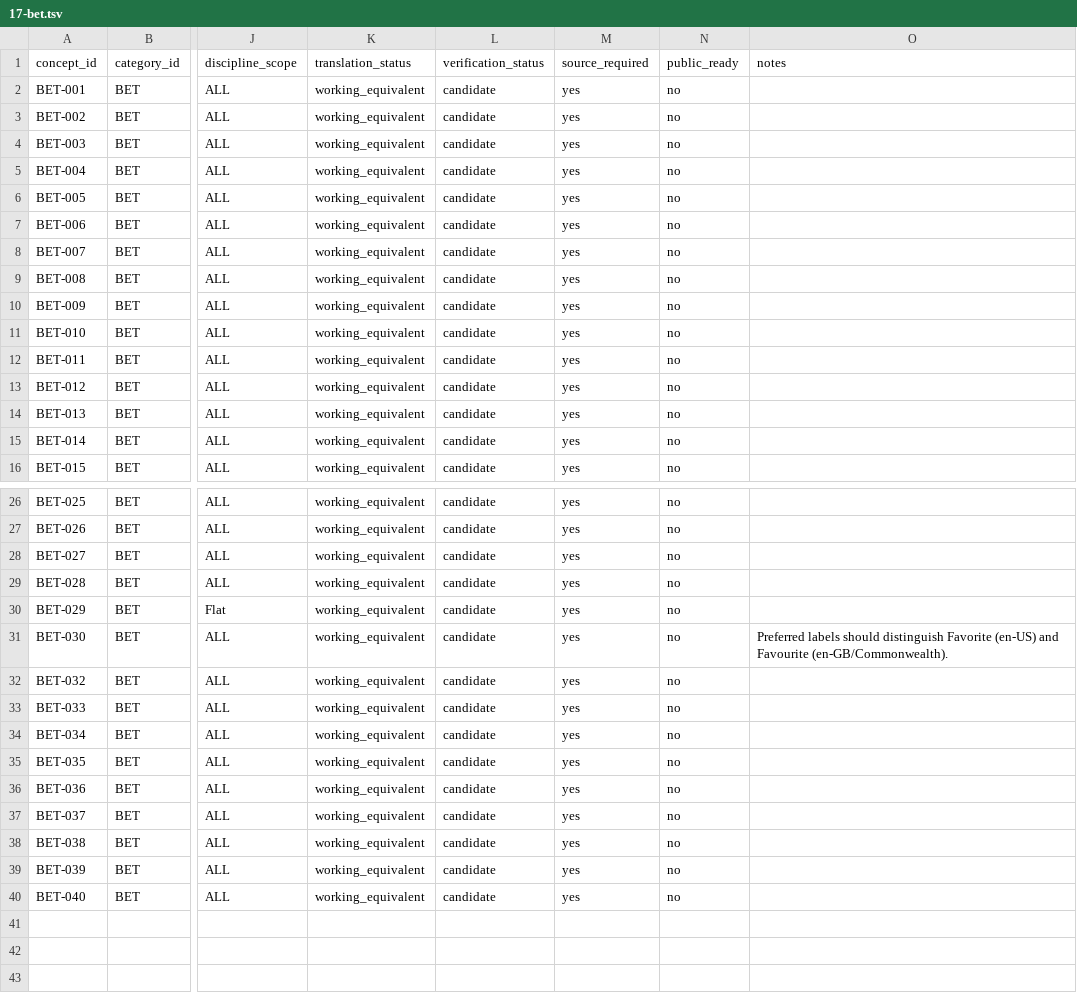
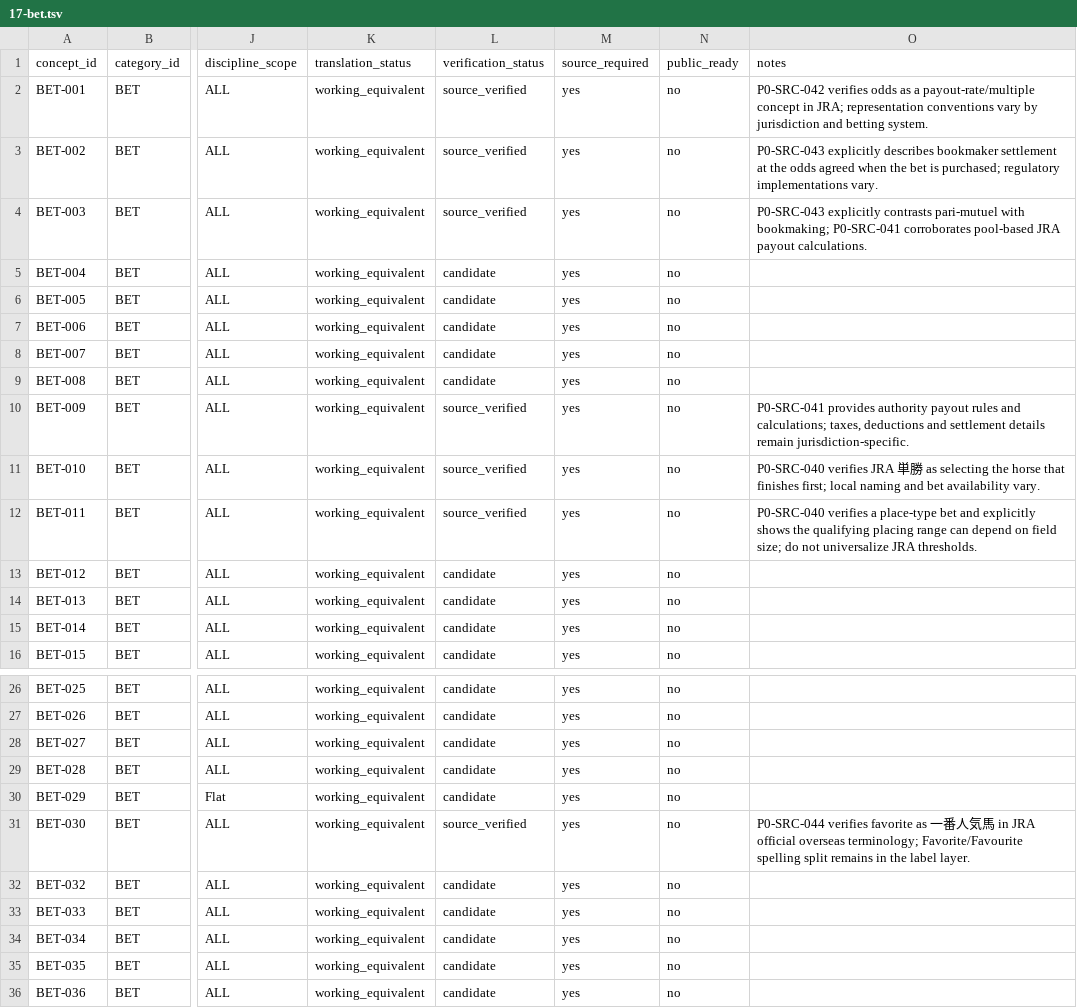
Before and after one commit to badjoke-lab/where-horses-run, a TSV file: data/glossary-master/concepts/17-bet.tsv, drawn as a sheet; only a part is shown, gaps mark what is left out; the shorter side is filled out with more unchanged rows; the diff names each change by its address in the sheet, - before the commit and + after, or states it on an @@ line.

Commit message:
data: verify wave 3 BET P0 concepts

```diff
--- a/data/glossary-master/concepts/17-bet.tsv
+++ b/data/glossary-master/concepts/17-bet.tsv
-L2:L4 (verification_status): candidate
+L2:L4 (verification_status): source_verified
-O2 (notes): (empty)
+O2 (notes): P0-SRC-042 verifies odds as a payout-rate/multiple concept in JRA; representation conventions vary by jurisdiction and betting system.
-O3 (notes): (empty)
+O3 (notes): P0-SRC-043 explicitly describes bookmaker settlement at the odds agreed when the bet is purchased; regulatory implementations vary.
-O4 (notes): (empty)
+O4 (notes): P0-SRC-043 explicitly contrasts pari-mutuel with bookmaking; P0-SRC-041 corroborates pool-based JRA payout calculations.
-L10:L12 (verification_status): candidate
+L10:L12 (verification_status): source_verified
-O10 (notes): (empty)
+O10 (notes): P0-SRC-041 provides authority payout rules and calculations; taxes, deductions and settlement details remain jurisdiction-specific.
-O11 (notes): (empty)
+O11 (notes): P0-SRC-040 verifies JRA 単勝 as selecting the horse that finishes first; local naming and bet availability vary.
-O12 (notes): (empty)
+O12 (notes): P0-SRC-040 verifies a place-type bet and explicitly shows the qualifying placing range can depend on field size; do not universalize JRA thresholds.
-L31 (verification_status): candidate
+L31 (verification_status): source_verified
-O31 (notes): Preferred labels should distinguish Favorite (en-US) and Favourite (en-GB/Commonwealth).
+O31 (notes): P0-SRC-044 verifies favorite as 一番人気馬 in JRA official overseas terminology; Favorite/Favourite spelling split remains in the label layer.
```
